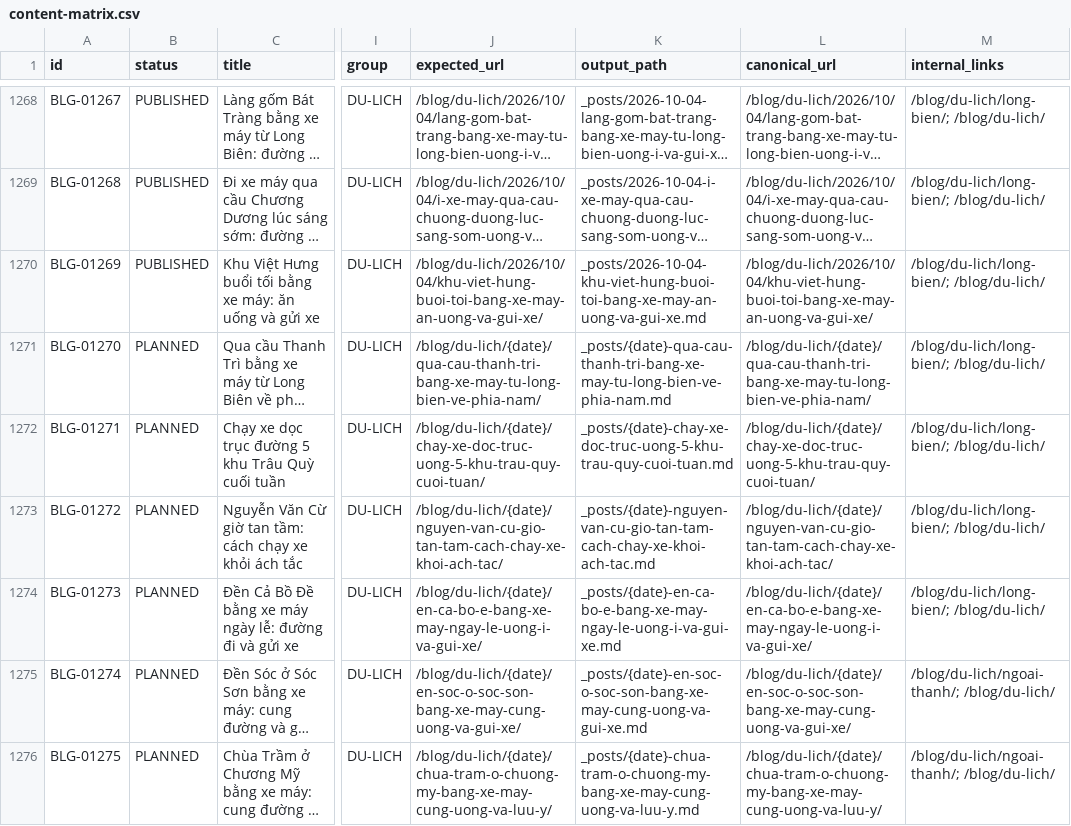
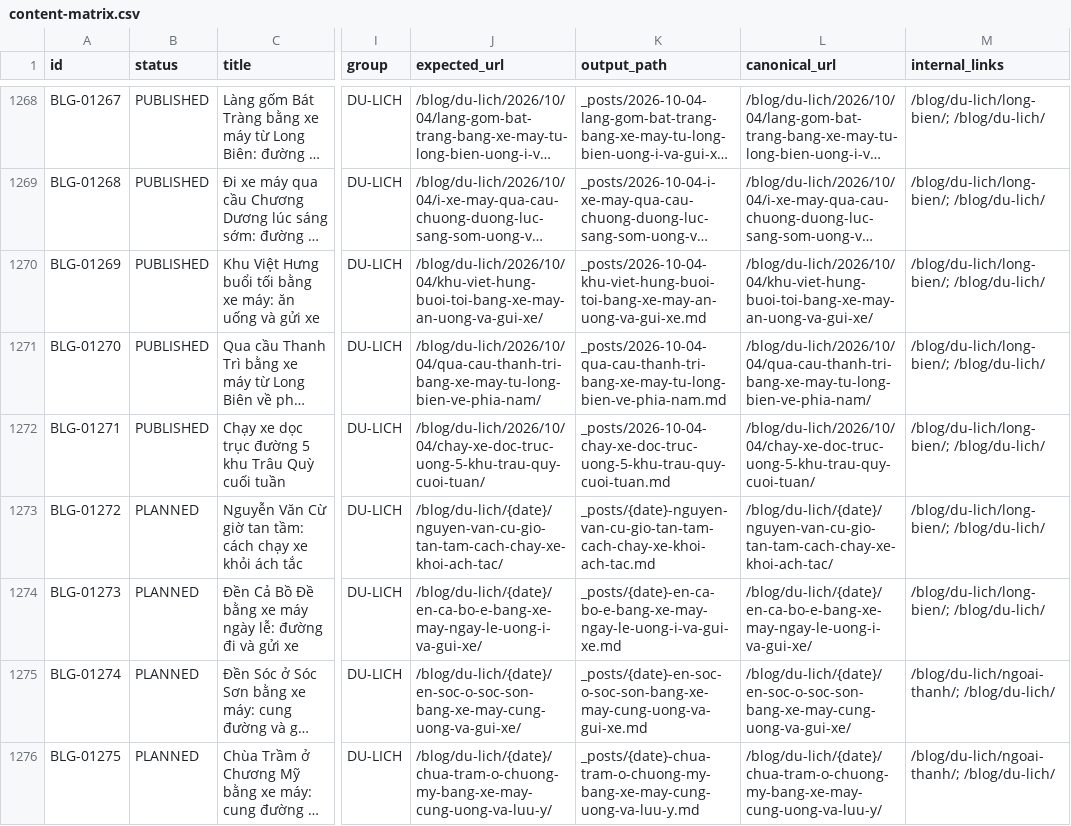
Before and after one commit to thuexemayhanoi/blog, a CSV file: data/content-matrix.csv, drawn as a sheet; only a part is shown, gaps mark what is left out; long unchanged cells end in …; the diff names each change by its address in the sheet, - before the commit and + after, or states it on an @@ line.

Commit message:
factory: new publish (BLG-01270,BLG-01271) [automated txn]

```diff
--- a/data/content-matrix.csv
+++ b/data/content-matrix.csv
-B1271:B1272 (status): PLANNED
+B1271:B1272 (status): PUBLISHED
-J1271 (expected_url): /blog/du-lich/{date}/qua-cau-thanh-tri-bang-xe-may-tu-long-bien-ve-phia-nam/
+J1271 (expected_url): /blog/du-lich/2026/10/04/qua-cau-thanh-tri-bang-xe-may-tu-long-bien-ve-phia-nam/
-K1271 (output_path): _posts/{date}-qua-cau-thanh-tri-bang-xe-may-tu-long-bien-ve-phia-nam.md
+K1271 (output_path): _posts/2026-10-04-qua-cau-thanh-tri-bang-xe-may-tu-long-bien-ve-phia-nam.md
-L1271 (canonical_url): /blog/du-lich/{date}/qua-cau-thanh-tri-bang-xe-may-tu-long-bien-ve-phia-nam/
+L1271 (canonical_url): /blog/du-lich/2026/10/04/qua-cau-thanh-tri-bang-xe-may-tu-long-bien-ve-phia-nam/
-J1272 (expected_url): /blog/du-lich/{date}/chay-xe-doc-truc-uong-5-khu-trau-quy-cuoi-tuan/
+J1272 (expected_url): /blog/du-lich/2026/10/04/chay-xe-doc-truc-uong-5-khu-trau-quy-cuoi-tuan/
-K1272 (output_path): _posts/{date}-chay-xe-doc-truc-uong-5-khu-trau-quy-cuoi-tuan.md
+K1272 (output_path): _posts/2026-10-04-chay-xe-doc-truc-uong-5-khu-trau-quy-cuoi-tuan.md
-L1272 (canonical_url): /blog/du-lich/{date}/chay-xe-doc-truc-uong-5-khu-trau-quy-cuoi-tuan/
+L1272 (canonical_url): /blog/du-lich/2026/10/04/chay-xe-doc-truc-uong-5-khu-trau-quy-cuoi-tuan/
```
Also changed, not shown: 15 other files.
